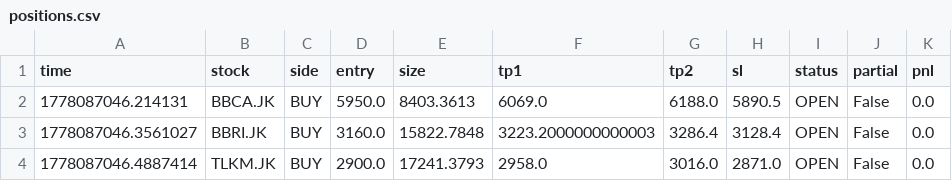
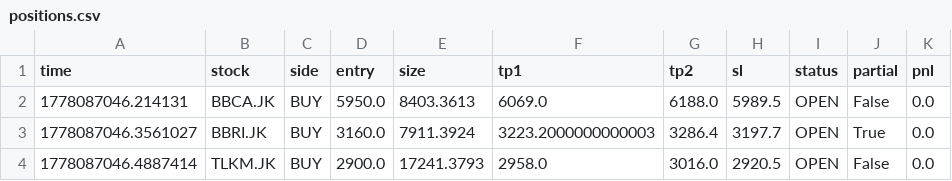
Before and after one commit to OpikN/stock-scanner-ai, a CSV file: data/positions.csv, drawn as a sheet.

Commit message:
update positions

```diff
--- a/data/positions.csv
+++ b/data/positions.csv
@@ -1,4 +1,4 @@
 time,stock,side,entry,size,tp1,tp2,sl,status,partial,pnl
-1778087046.214131,BBCA.JK,BUY,5950.0,8403.3613,6069.0,6188.0,5890.5,OPEN,False,0.0
-1778087046.3561027,BBRI.JK,BUY,3160.0,15822.7848,3223.2000000000003,3286.4,3128.4,OPEN,False,0.0
-1778087046.4887414,TLKM.JK,BUY,2900.0,17241.3793,2958.0,3016.0,2871.0,OPEN,False,0.0
+1778087046.214131,BBCA.JK,BUY,5950.0,8403.3613,6069.0,6188.0,5989.5,OPEN,False,0.0
+1778087046.3561027,BBRI.JK,BUY,3160.0,7911.3924,3223.2000000000003,3286.4,3197.7,OPEN,True,0.0
+1778087046.4887414,TLKM.JK,BUY,2900.0,17241.3793,2958.0,3016.0,2920.5,OPEN,False,0.0
```
